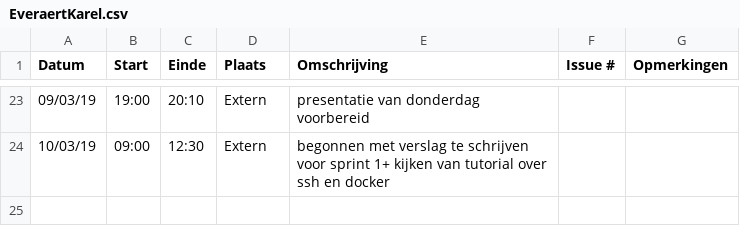
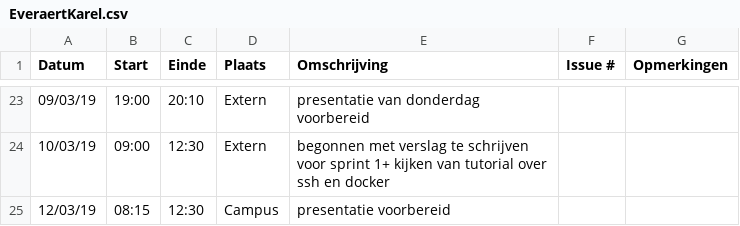
Before and after one commit to WouterStemgee/inventory-management-system-autonomous-drones, a CSV file: logboeken/EveraertKarel.csv, drawn as a sheet; only a part is shown, gaps mark what is left out; the diff names each change by its address in the sheet, - before the commit and + after, or states it on an @@ line.

Commit message:
Update EveraertKarel.csv

```diff
--- a/logboeken/EveraertKarel.csv
+++ b/logboeken/EveraertKarel.csv
+row 25: 12/03/19 | 08:15 | 12:30 | Campus | presentatie voorbereid
```
